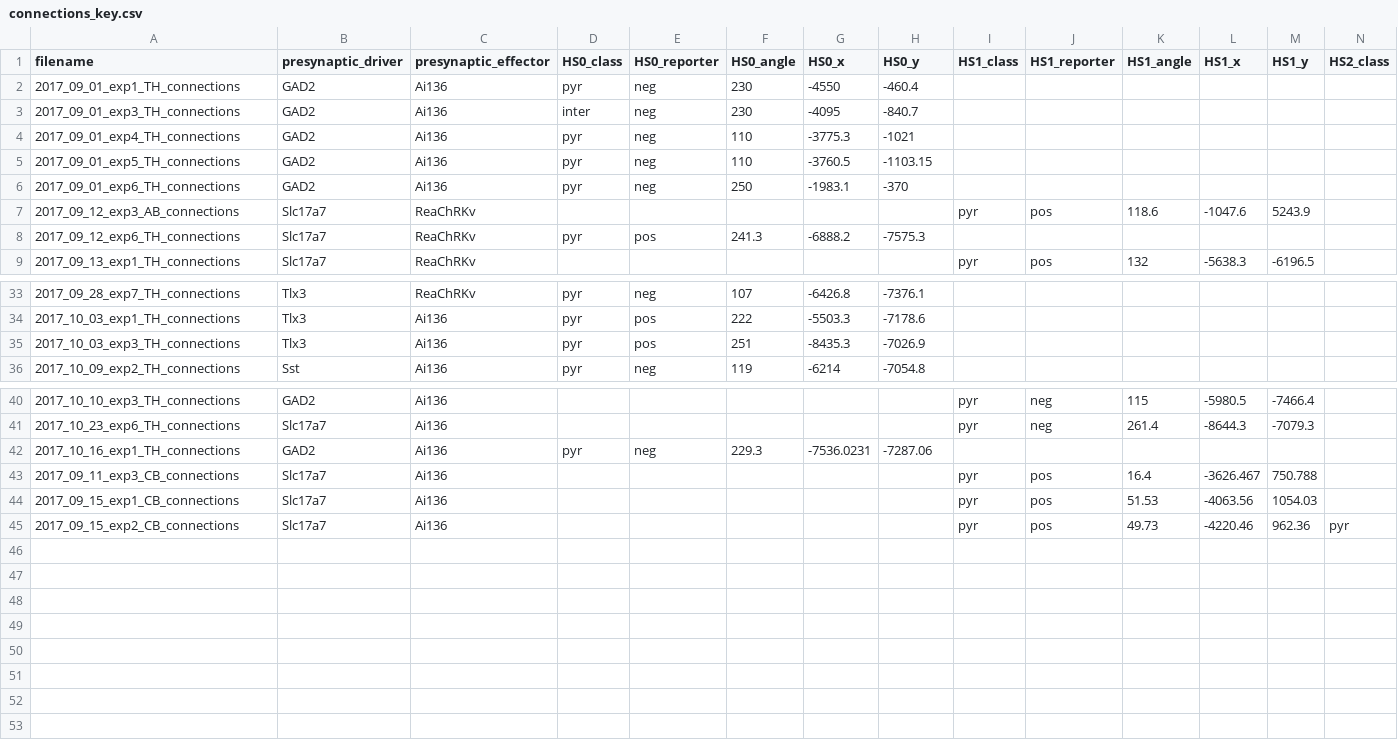
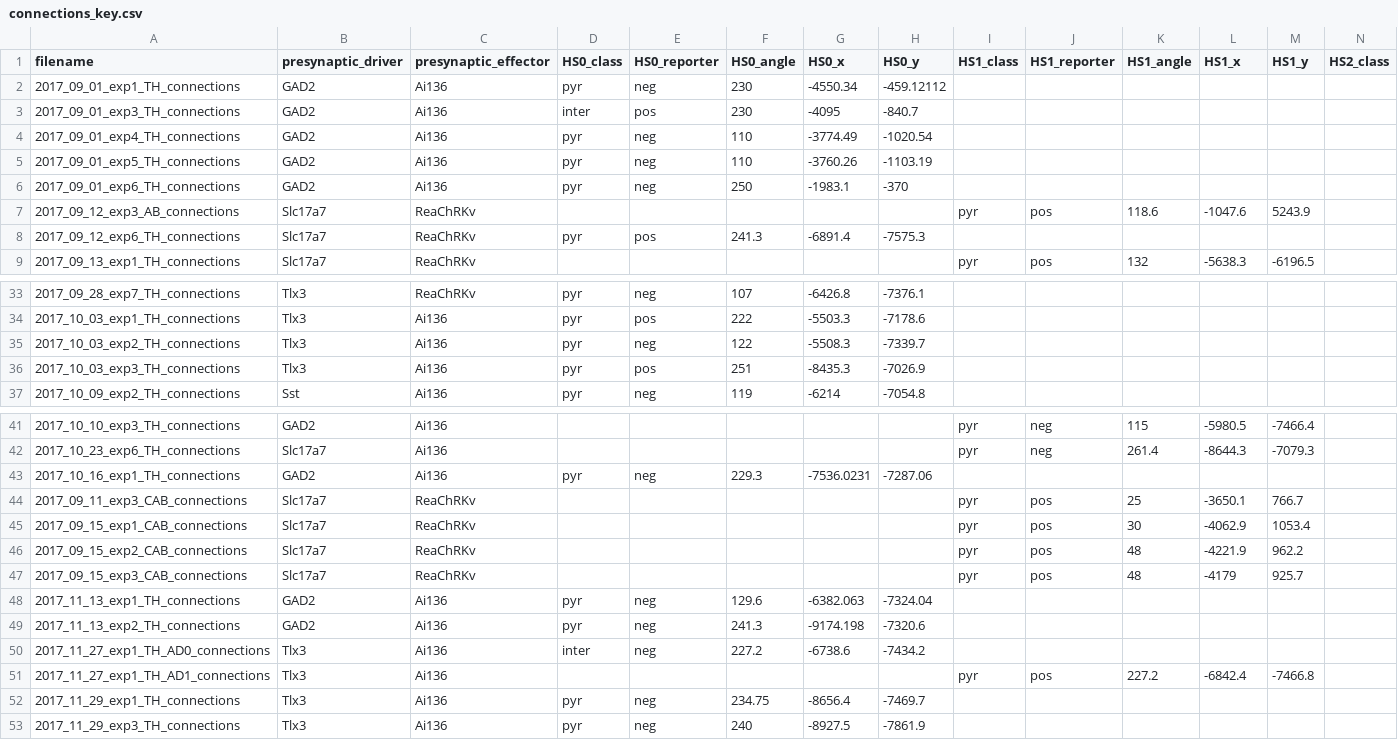
Before and after one commit to travis-open/connections_csv, a CSV file: connections_key.csv, drawn as a sheet; only a part is shown, gaps mark what is left out; removed rows and columns are numbered as before the commit, all else as after; rows hold the shown columns only; the diff names each change by its address in the sheet, - before the commit and + after, or states it on an @@ line.

```diff
--- a/connections_key.csv
+++ b/connections_key.csv
-G2 (HS0_x): -4550
+G2 (HS0_x): -4550.34
-H2 (HS0_y): -460.4
+H2 (HS0_y): -459.12112
-E3 (HS0_reporter): neg
+E3 (HS0_reporter): pos
-G4 (HS0_x): -3775.3
+G4 (HS0_x): -3774.49
-H4 (HS0_y): -1021
+H4 (HS0_y): -1020.54
-G5 (HS0_x): -3760.5
+G5 (HS0_x): -3760.26
-H5 (HS0_y): -1103.15
+H5 (HS0_y): -1103.19
-G8 (HS0_x): -6888.2
+G8 (HS0_x): -6891.4
+row 35: 2017_10_03_exp2_TH_connections | Tlx3 | Ai136 | pyr | neg | 122 | -5508.3 | -7339.7
-row 43: 2017_09_11_exp3_CB_connections | Slc17a7 | Ai136 |  |  |  |  |  | pyr | pos | 16.4 | -3626.467 | 750.788
-row 44: 2017_09_15_exp1_CB_connections | Slc17a7 | Ai136 |  |  |  |  |  | pyr | pos | 51.53 | -4063.56 | 1054.03
-row 45: 2017_09_15_exp2_CB_connections | Slc17a7 | Ai136 |  |  |  |  |  | pyr | pos | 49.73 | -4220.46 | 962.36 | pyr
+row 44: 2017_09_11_exp3_CAB_connections | Slc17a7 | ReaChRKv |  |  |  |  |  | pyr | pos | 25 | -3650.1 | 766.7
+row 45: 2017_09_15_exp1_CAB_connections | Slc17a7 | ReaChRKv |  |  |  |  |  | pyr | pos | 30 | -4062.9 | 1053.4
+row 46: 2017_09_15_exp2_CAB_connections | Slc17a7 | ReaChRKv |  |  |  |  |  | pyr | pos | 48 | -4221.9 | 962.2
+row 47: 2017_09_15_exp3_CAB_connections | Slc17a7 | ReaChRKv |  |  |  |  |  | pyr | pos | 48 | -4179 | 925.7
+row 48: 2017_11_13_exp1_TH_connections | GAD2 | Ai136 | pyr | neg | 129.6 | -6382.063 | -7324.04
+row 49: 2017_11_13_exp2_TH_connections | GAD2 | Ai136 | pyr | neg | 241.3 | -9174.198 | -7320.6
+row 50: 2017_11_27_exp1_TH_AD0_connections | Tlx3 | Ai136 | inter | neg | 227.2 | -6738.6 | -7434.2
+row 51: 2017_11_27_exp1_TH_AD1_connections | Tlx3 | Ai136 |  |  |  |  |  | pyr | pos | 227.2 | -6842.4 | -7466.8
+row 52: 2017_11_29_exp1_TH_connections | Tlx3 | Ai136 | pyr | neg | 234.75 | -8656.4 | -7469.7
+row 53: 2017_11_29_exp3_TH_connections | Tlx3 | Ai136 | pyr | neg | 240 | -8927.5 | -7861.9
```
Also changed, not shown: 2017_09_12_exp6_TH_connections.csv, 2017_09_13_exp2_TH_connections.csv, 46 other files.
